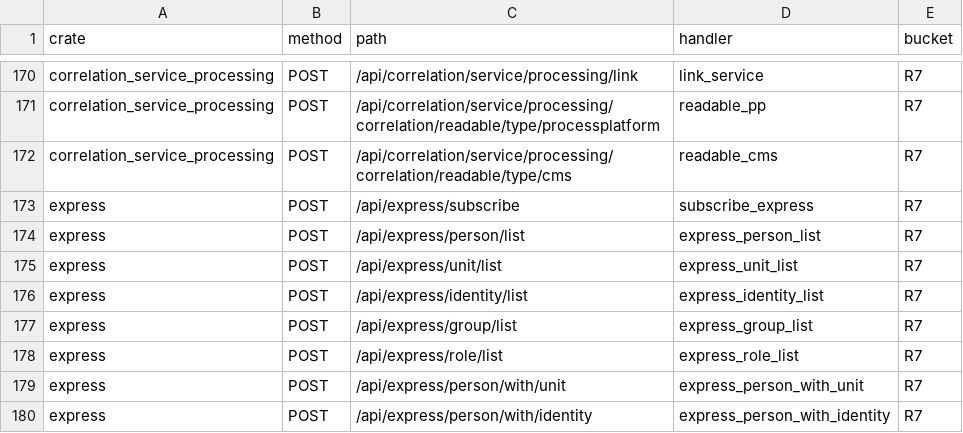
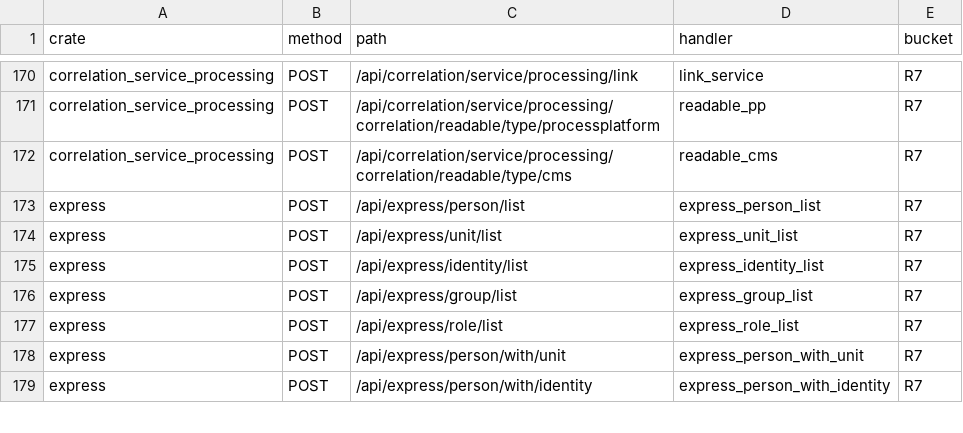
Before and after one commit to annsshadow/fakeToys, a TSV file: oa4rust/backend/docs/audits/artifacts/write_routes_ungated.tsv, drawn as a sheet; only a part is shown, gaps mark what is left out; the diff names each change by its address in the sheet, - before the commit and + after, or states it on an @@ line.

Commit message:
audit(r4): 第七十一批 express 订阅 1 把收会话门（R7 678→677，含写 7→6）

```diff
--- a/oa4rust/backend/docs/audits/artifacts/write_routes_ungated.tsv
+++ b/oa4rust/backend/docs/audits/artifacts/write_routes_ungated.tsv
-row 173: express | POST | /api/express/subscribe | subscribe_express | R7
```
Also changed, not shown: oa4rust/backend/docs/audits/artifacts/write_routes_matrix.tsv, 5 other files.
